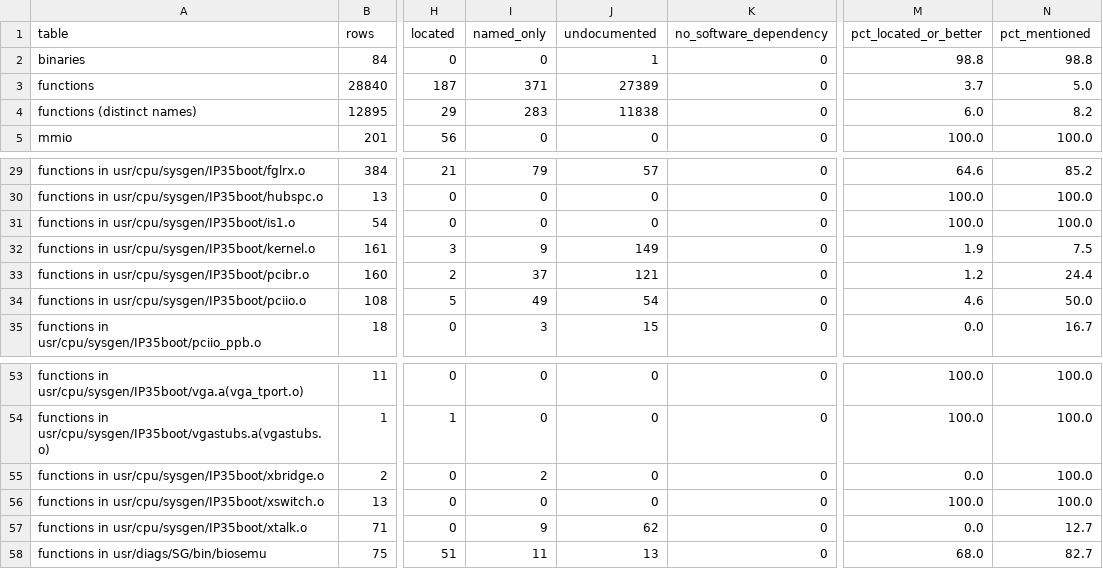
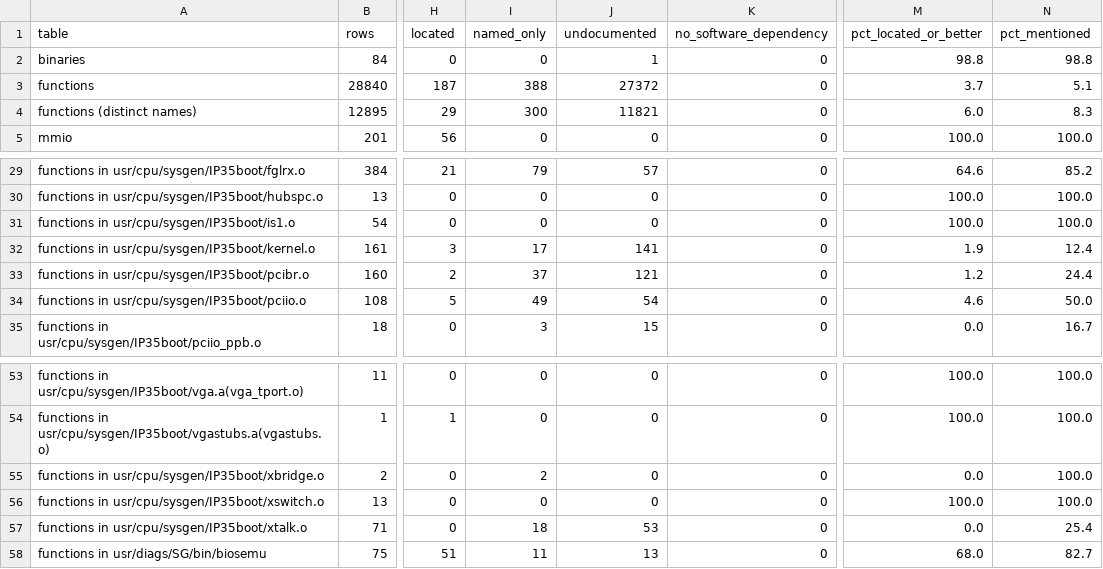
Before and after one commit to jamesbraid/voyager, a TSV file: docs/inventory/summary.tsv, drawn as a sheet; only a part is shown, gaps mark what is left out; the diff names each change by its address in the sheet, - before the commit and + after, or states it on an @@ line.

Commit message:
docs/kernel-bus-objects: record more bus provider forwards
Ten more 28-byte routines whose code matches xswitch_reset_link. Each
entry names its own callee, read from the call relocation.

```diff
--- a/docs/inventory/summary.tsv
+++ b/docs/inventory/summary.tsv
-I3 (named_only): 371
+I3 (named_only): 388
-J3 (undocumented): 27389
+J3 (undocumented): 27372
-N3 (pct_mentioned): 5.0
+N3 (pct_mentioned): 5.1
-I4 (named_only): 283
+I4 (named_only): 300
-J4 (undocumented): 11838
+J4 (undocumented): 11821
-N4 (pct_mentioned): 8.2
+N4 (pct_mentioned): 8.3
-I32 (named_only): 9
+I32 (named_only): 17
-J32 (undocumented): 149
+J32 (undocumented): 141
-N32 (pct_mentioned): 7.5
+N32 (pct_mentioned): 12.4
-I57 (named_only): 9
+I57 (named_only): 18
-J57 (undocumented): 62
+J57 (undocumented): 53
-N57 (pct_mentioned): 12.7
+N57 (pct_mentioned): 25.4
```
Also changed, not shown: 3 other files.
